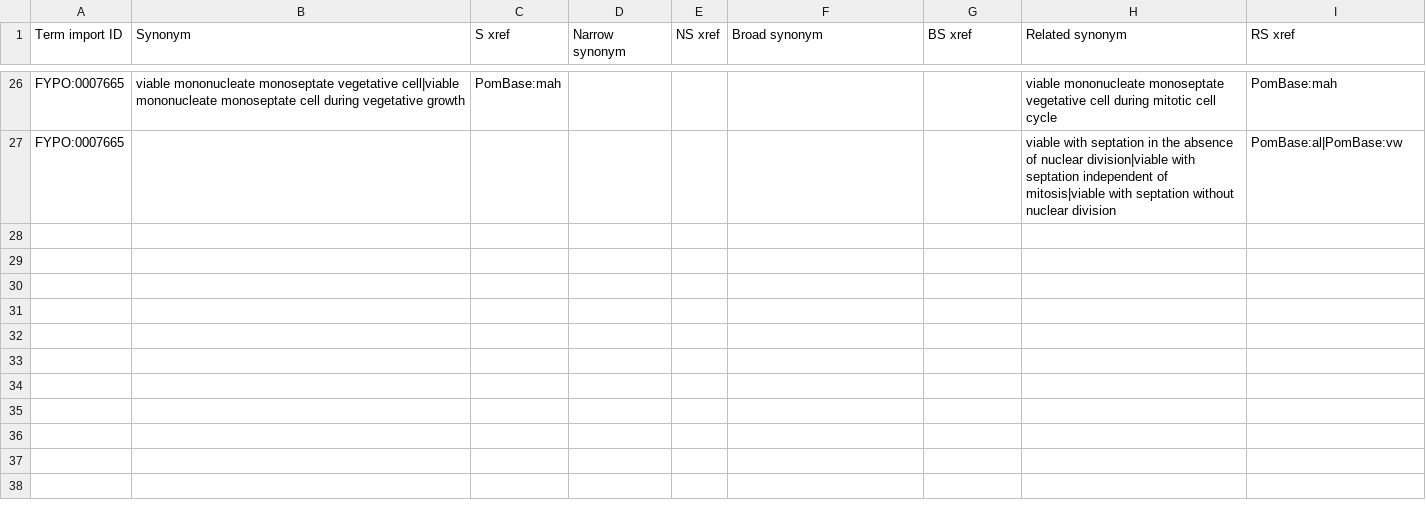
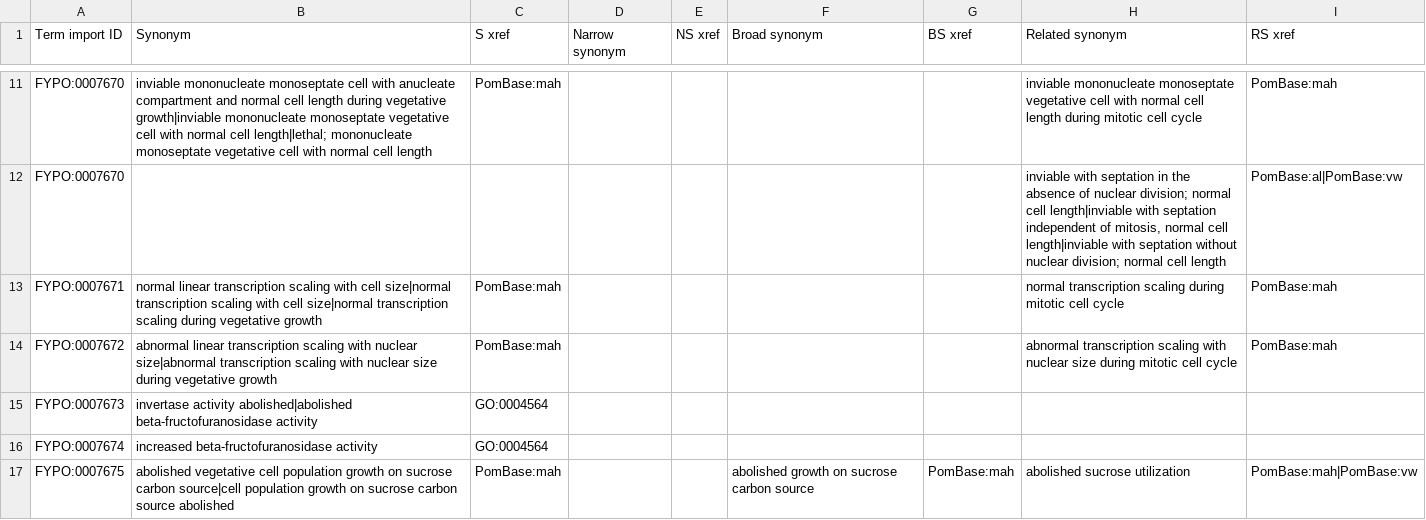
Before and after one commit to pombase/fypo, a TSV file: src/templates/bulk_synonyms.tsv, drawn as a sheet; only a part is shown, gaps mark what is left out; addresses are those after the commit; the diff covers the shown part only; the diff names each change by its address in the sheet, - before the commit and + after, or states it on an @@ line.

```diff
--- a/src/templates/bulk_synonyms.tsv
+++ b/src/templates/bulk_synonyms.tsv
-A11:A12 (Term import ID): FYPO:0007665
+A11:A12 (Term import ID): FYPO:0007670
-B11 (Synonym): viable mononucleate monoseptate vegetative cell|viable mononucleate monoseptate cell during vegetative growth
+B11 (Synonym): inviable mononucleate monoseptate cell with anucleate compartment and normal cell length during vegetative growth|inviable mononucleate monoseptate vegetative cell with normal cell length|lethal; mononucleate monoseptate vegetative cell with normal cell length
-H11 (Related synonym): viable mononucleate monoseptate vegetative cell during mitotic…
+H11 (Related synonym): inviable mononucleate monoseptate vegetative cell with normal cell length during mitotic…
-H12 (Related synonym): viable with septation in the absence of nuclear division|viable with septation independent of mitosis|viable with septation without nuclear division
+H12 (Related synonym): inviable with septation in the absence of nuclear division; normal cell length|inviable with septation independent of mitosis, normal cell length|inviable with septation without nuclear division; normal cell length
+row 13: FYPO:0007671 | normal linear transcription scaling with cell size|normal transcription scaling with cell size|normal transcription scaling during vegetative growth | PomBase:mah |  |  |  |  | normal transcription scaling during mitotic cell cycle | PomBase:mah
+row 14: FYPO:0007672 | abnormal linear transcription scaling with nuclear size|abnormal transcription scaling with nuclear size during vegetative growth | PomBase:mah |  |  |  |  | abnormal transcription scaling with nuclear size during mitotic cell cycle | PomBase:mah
+row 15: FYPO:0007673 | invertase activity abolished|abolished beta-fructofuranosidase activity | GO:0004564
+row 16: FYPO:0007674 | increased beta-fructofuranosidase activity | GO:0004564
+row 17: FYPO:0007675 | abolished vegetative cell population growth on sucrose carbon source|cell population growth on sucrose carbon source abolished | PomBase:mah |  |  | abolished growth on sucrose carbon source | PomBase:mah | abolished sucrose utilization | PomBase:mah|PomBase:vw
```
Also changed, not shown: 3 added rows, 18 removed rows and 12 edited cells elsewhere in this file, reports/fypo-edit.obo-obo-report.tsv, reports/fypo.owl-obo-report.tsv, 54 other files.
